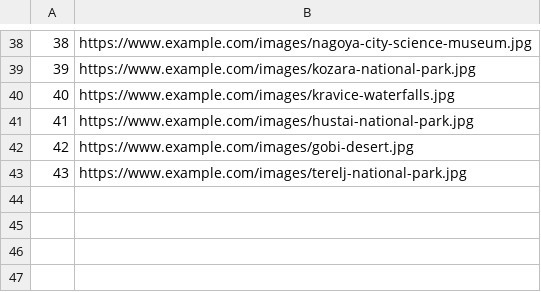
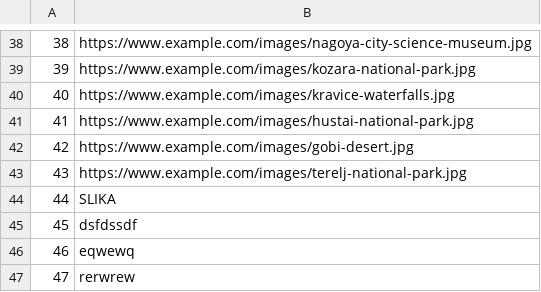
Before and after one commit to mil184/SIMS-tim-B, a CSV file: SIMS-Initial-Project-main/InitialProject/InitialProject/Resources/Data/images.csv, drawn as a sheet; only a part is shown, gaps mark what is left out.

```diff
--- a/SIMS-Initial-Project-main/InitialProject/InitialProject/Resources/Data/images.csv
+++ b/SIMS-Initial-Project-main/InitialProject/InitialProject/Resources/Data/images.csv
@@ -43 +43,5 @@
 43|https://www.example.com/images/terelj-national-park.jpg
+44|SLIKA
+45|dsfdssdf
+46|eqwewq
+47|rerwrew
```
Also changed, not shown: 15 other files.
